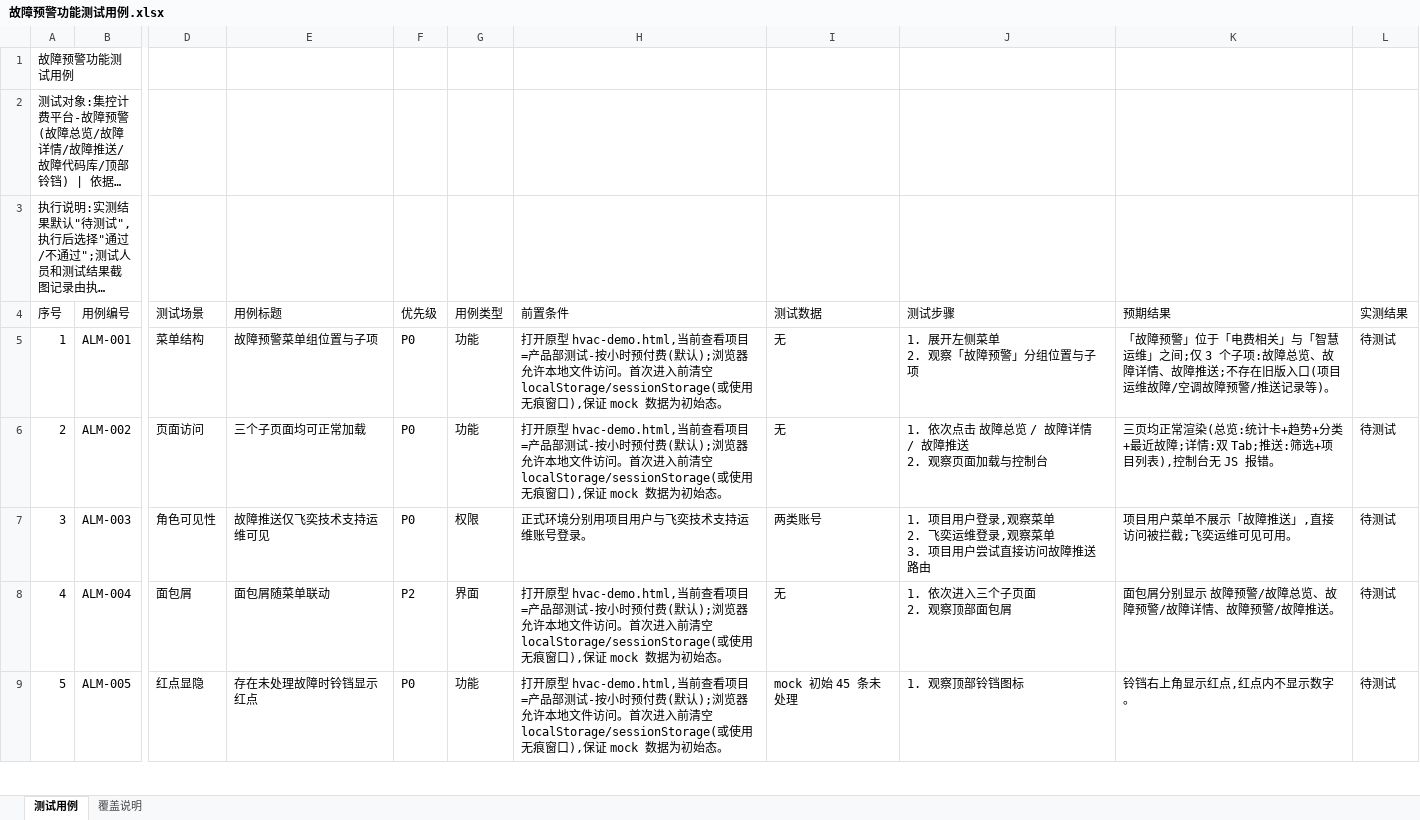
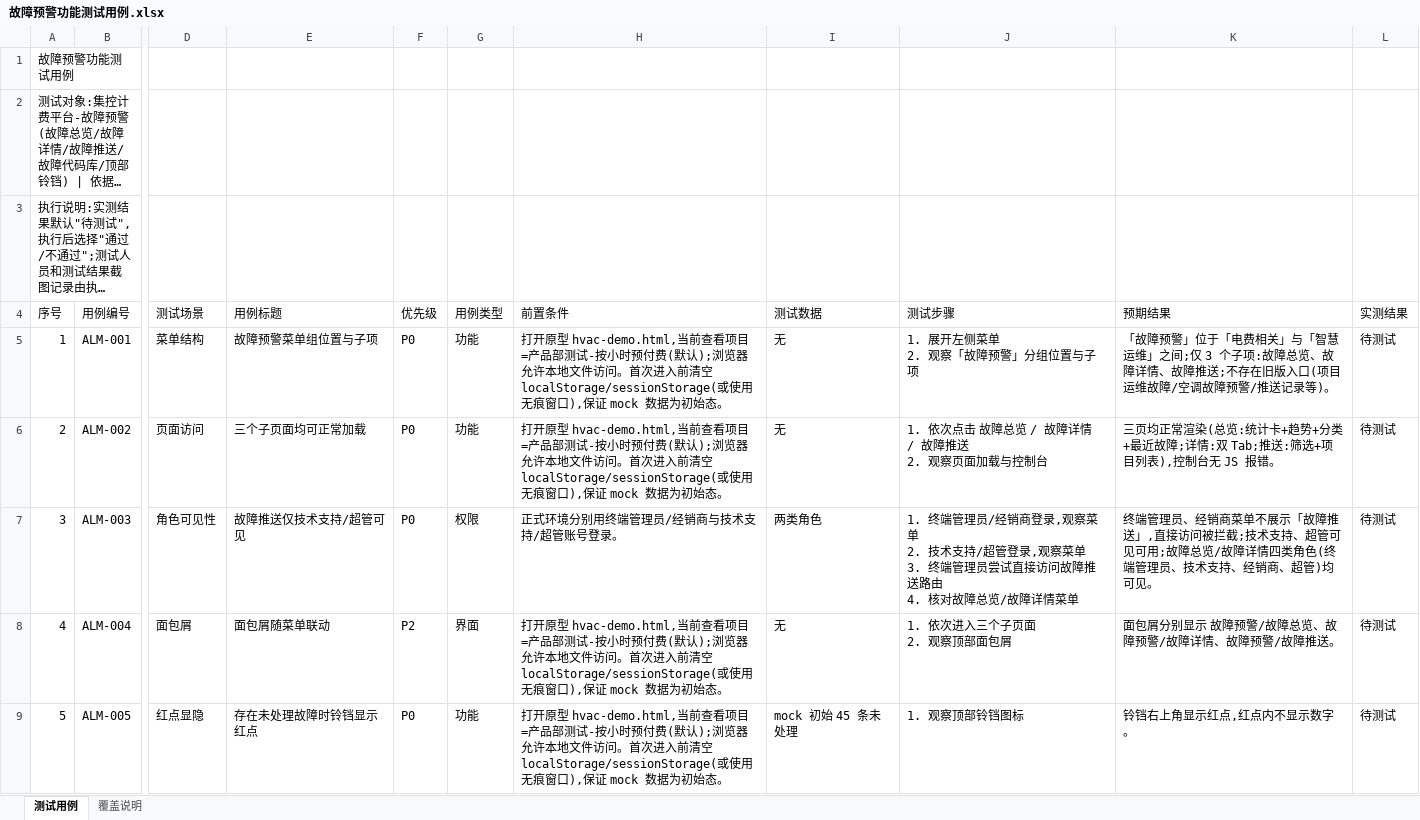
Before and after one commit to hidingwenwu/hvac-demo, an Excel workbook: testcase/故障预警功能测试用例.xlsx, sheet 测试用例, drawn as a sheet; only a part is shown, gaps mark what is left out; long unchanged cells end in …; values as stored, in another font and other column widths than the file's, no borders; ↵ is a line break in a cell; the diff covers the shown part only; the diff names each change by its address in the sheet, - before the commit and + after, or states it on an @@ line.

Commit message:
故障预警:铃铛面板与统计卡改为纯展示,屏蔽口径与短信模板同步,文档升 V3.4
- 铃铛面板改「故障摘要」:只保留今日新增/未处理总数/故障级三卡片纯展示,
  去掉最近3条明细与卡片跳转,底部入口改「故障总览」
- 故障总览7张统计卡去掉点击跳转,仅展示数据
- 屏蔽的故障码不再出现在故障详情列表(任何筛选下不可见),与计数口径对齐
- 说明文档重写为 V3.4:表述按开发/测试视角理顺,权限更新为
  总览/详情=终端管理员/技术支持/经销商/超管,推送仅技术支持/超管

```diff
--- a/testcase/故障预警功能测试用例.xlsx (sheet 测试用例)
+++ b/testcase/故障预警功能测试用例.xlsx (sheet 测试用例)
@@ column A (序号) renumbered in row 2 @@
-E7 (用例标题): 故障推送仅飞奕技术支持运维可见
+E7 (用例标题): 故障推送仅技术支持/超管可见
-H7 (前置条件): 正式环境分别用项目用户与飞奕技术支持运维账号登录。
+H7 (前置条件): 正式环境分别用终端管理员/经销商与技术支持/超管账号登录。
-I7 (测试数据): 两类账号
+I7 (测试数据): 两类角色
-J7 (测试步骤): 1. 项目用户登录,观察菜单 ↵ 2. 飞奕运维登录,观察菜单 ↵ 3. 项目用户尝试直接访问故障推送路由
+J7 (测试步骤): 1. 终端管理员/经销商登录,观察菜单 ↵ 2. 技术支持/超管登录,观察菜单 ↵ 3. 终端管理员尝试直接访问故障推送路由 ↵ 4. 核对故障总览/故障详情菜单
-K7 (预期结果): 项目用户菜单不展示「故障推送」,直接访问被拦截;飞奕运维可见可用。
+K7 (预期结果): 终端管理员、经销商菜单不展示「故障推送」,直接访问被拦截;技术支持、超管可见可用;故障总览/故障详情四类角色(终端管理员、技术支持、经销商、超管)均可见。
```
Also changed, not shown: 4 removed rows and 608 edited cells elsewhere in this sheet, sheet 覆盖说明, 6 other files.
